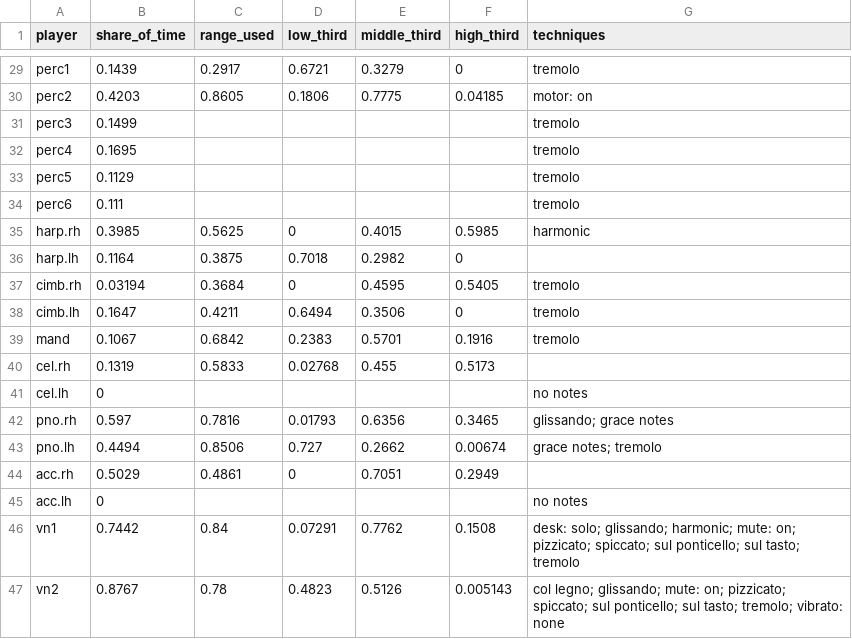
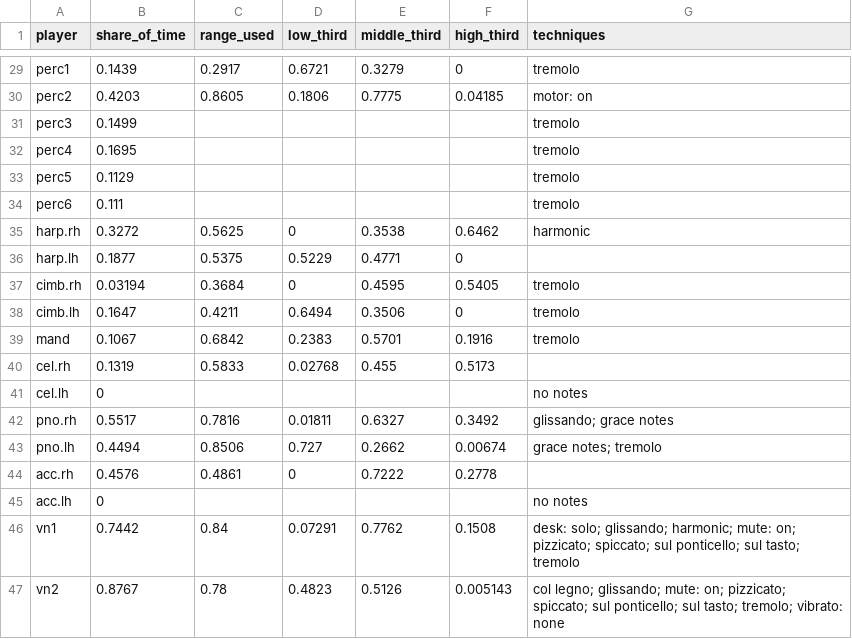
Before and after one commit to collide2954/night-music-for-orchestra, a CSV file: research/measured/work_instruments.csv, drawn as a sheet; only a part is shown, gaps mark what is left out.

```diff
--- a/research/measured/work_instruments.csv
+++ b/research/measured/work_instruments.csv
@@ -34,4 +34,4 @@ perc5,0.1129,,,,,tremolo
 perc6,0.111,,,,,tremolo
-harp.rh,0.3985,0.5625,0,0.4015,0.5985,harmonic
-harp.lh,0.1164,0.3875,0.7018,0.2982,0,
+harp.rh,0.3272,0.5625,0,0.3538,0.6462,harmonic
+harp.lh,0.1877,0.5375,0.5229,0.4771,0,
 cimb.rh,0.03194,0.3684,0,0.4595,0.5405,tremolo
@@ -41,5 +41,5 @@ cel.rh,0.1319,0.5833,0.02768,0.455,0.5173,
 cel.lh,0,,,,,no notes
-pno.rh,0.597,0.7816,0.01793,0.6356,0.3465,glissando; grace notes
+pno.rh,0.5517,0.7816,0.01811,0.6327,0.3492,glissando; grace notes
 pno.lh,0.4494,0.8506,0.727,0.2662,0.00674,grace notes; tremolo
-acc.rh,0.5029,0.4861,0,0.7051,0.2949,
+acc.rh,0.4576,0.4861,0,0.7222,0.2778,
 acc.lh,0,,,,,no notes
```
Also changed, not shown: research/measured/work_repetition.csv, 13 other files.
